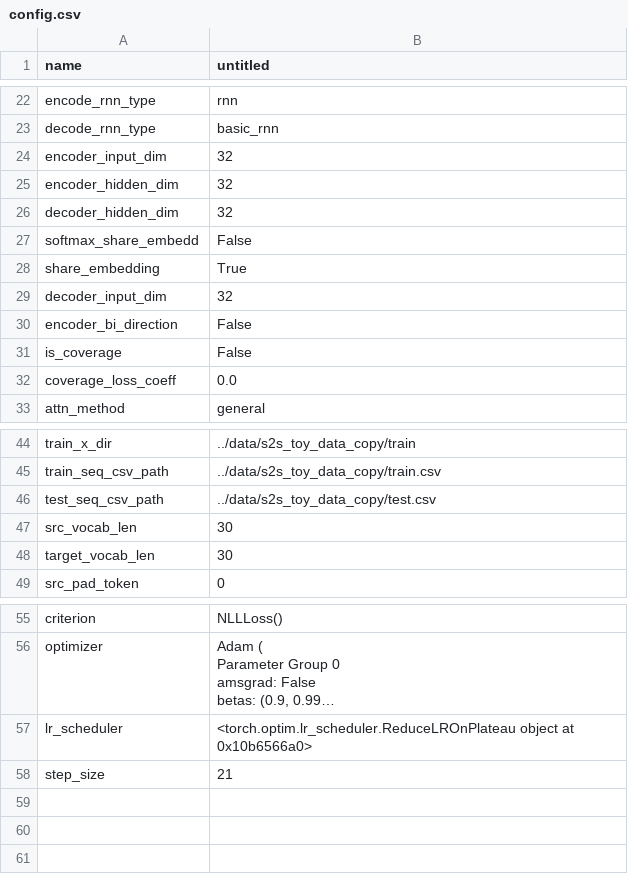
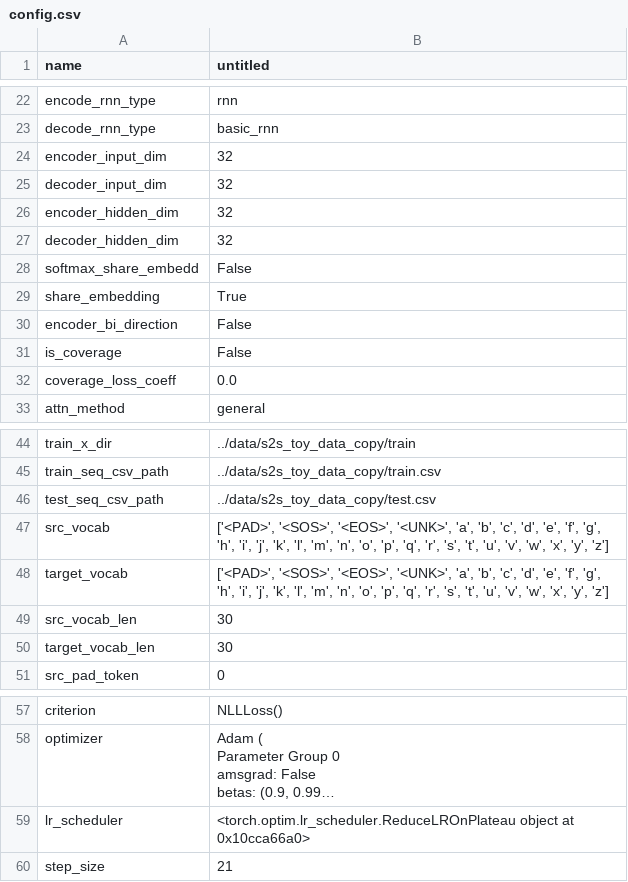
Before and after one commit to iamlxb3/s2s_tutorial, a CSV file: results/untitled/config.csv, drawn as a sheet; only a part is shown, gaps mark what is left out; long unchanged cells end in …; addresses are those after the commit; the diff names each change by its address in the sheet, - before the commit and + after, or states it on an @@ line.

Commit message:
modify some configs

```diff
--- a/results/untitled/config.csv
+++ b/results/untitled/config.csv
@@ row 29 moved to row 25: decoder_input_dim @@
+row 47: src_vocab | ['<PAD>', '<SOS>', '<EOS>', '<UNK>', 'a', 'b', 'c', 'd', 'e', 'f', 'g', 'h', 'i', 'j', 'k', 'l', 'm', 'n', 'o', 'p', 'q', 'r', 's', 't', 'u', 'v', 'w', 'x', 'y', 'z']
+row 48: target_vocab | ['<PAD>', '<SOS>', '<EOS>', '<UNK>', 'a', 'b', 'c', 'd', 'e', 'f', 'g', 'h', 'i', 'j', 'k', 'l', 'm', 'n', 'o', 'p', 'q', 'r', 's', 't', 'u', 'v', 'w', 'x', 'y', 'z']
-B59 (untitled): …object at 0x10b6566a0>
+B59 (untitled): …object at 0x10cca66a0>
```
Also changed, not shown: 4 other files.
